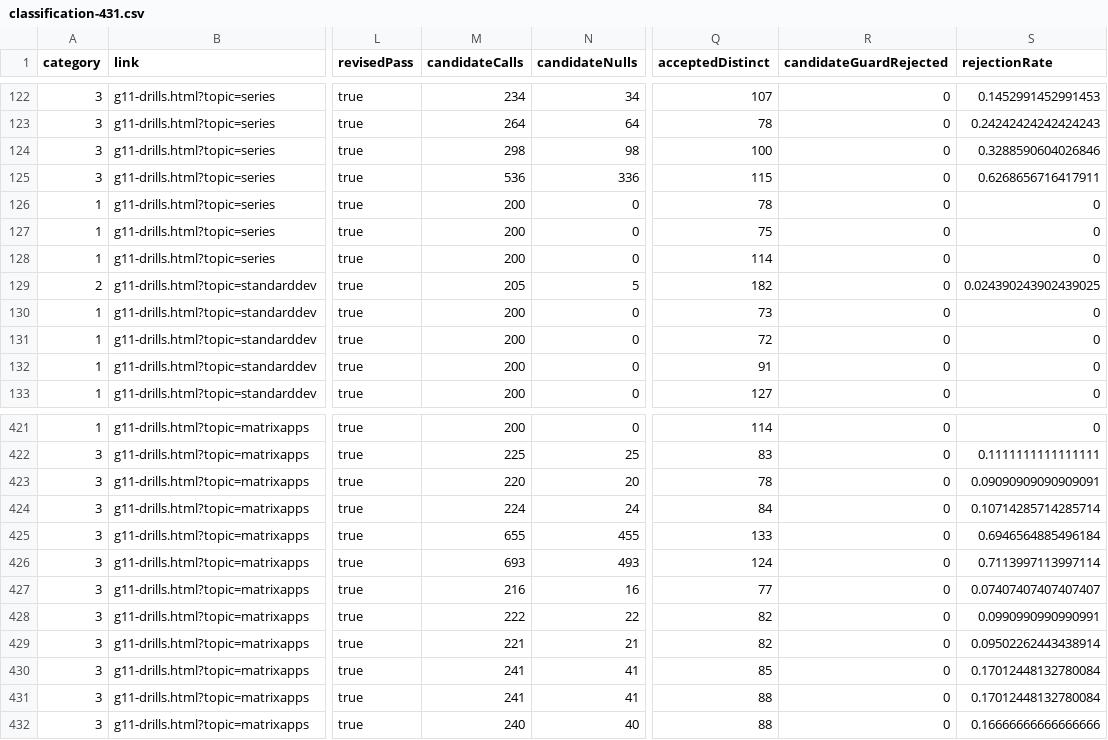
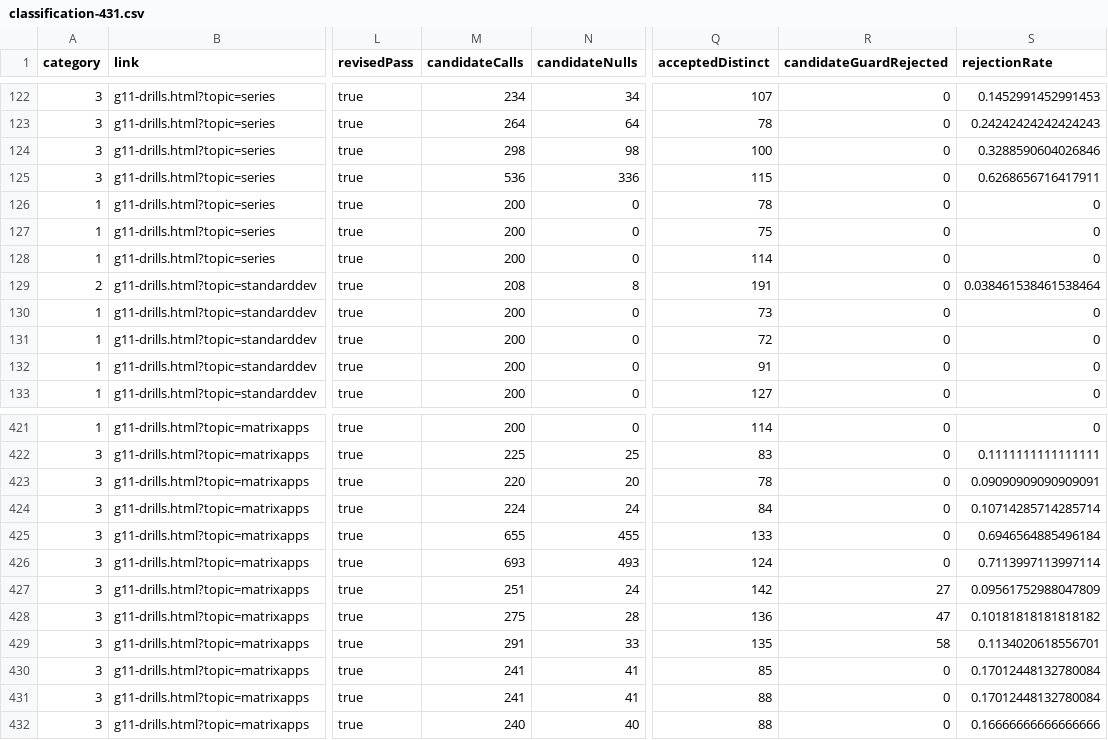
Before and after one commit to YenYu-bot/bhcs-web, a CSV file: docs/p2-math-validation/classification-431.csv, drawn as a sheet; only a part is shown, gaps mark what is left out; the diff names each change by its address in the sheet, - before the commit and + after, or states it on an @@ line.

```diff
--- a/docs/p2-math-validation/classification-431.csv
+++ b/docs/p2-math-validation/classification-431.csv
-M129 (candidateCalls): 205
+M129 (candidateCalls): 208
-N129 (candidateNulls): 5
+N129 (candidateNulls): 8
-Q129 (acceptedDistinct): 182
+Q129 (acceptedDistinct): 191
-S129 (rejectionRate): 0.024390243902439025
+S129 (rejectionRate): 0.038461538461538464
-M427 (candidateCalls): 216
+M427 (candidateCalls): 251
-N427 (candidateNulls): 16
+N427 (candidateNulls): 24
-Q427 (acceptedDistinct): 77
+Q427 (acceptedDistinct): 142
-R427 (candidateGuardRejected): 0
+R427 (candidateGuardRejected): 27
-S427 (rejectionRate): 0.07407407407407407
+S427 (rejectionRate): 0.09561752988047809
-M428 (candidateCalls): 222
+M428 (candidateCalls): 275
-N428 (candidateNulls): 22
+N428 (candidateNulls): 28
-Q428 (acceptedDistinct): 82
+Q428 (acceptedDistinct): 136
-R428 (candidateGuardRejected): 0
+R428 (candidateGuardRejected): 47
-S428 (rejectionRate): 0.0990990990990991
+S428 (rejectionRate): 0.10181818181818182
-M429 (candidateCalls): 221
+M429 (candidateCalls): 291
-N429 (candidateNulls): 21
+N429 (candidateNulls): 33
-Q429 (acceptedDistinct): 82
+Q429 (acceptedDistinct): 135
-R429 (candidateGuardRejected): 0
+R429 (candidateGuardRejected): 58
-S429 (rejectionRate): 0.09502262443438914
+S429 (rejectionRate): 0.1134020618556701
```
Also changed, not shown: 12 other files.
